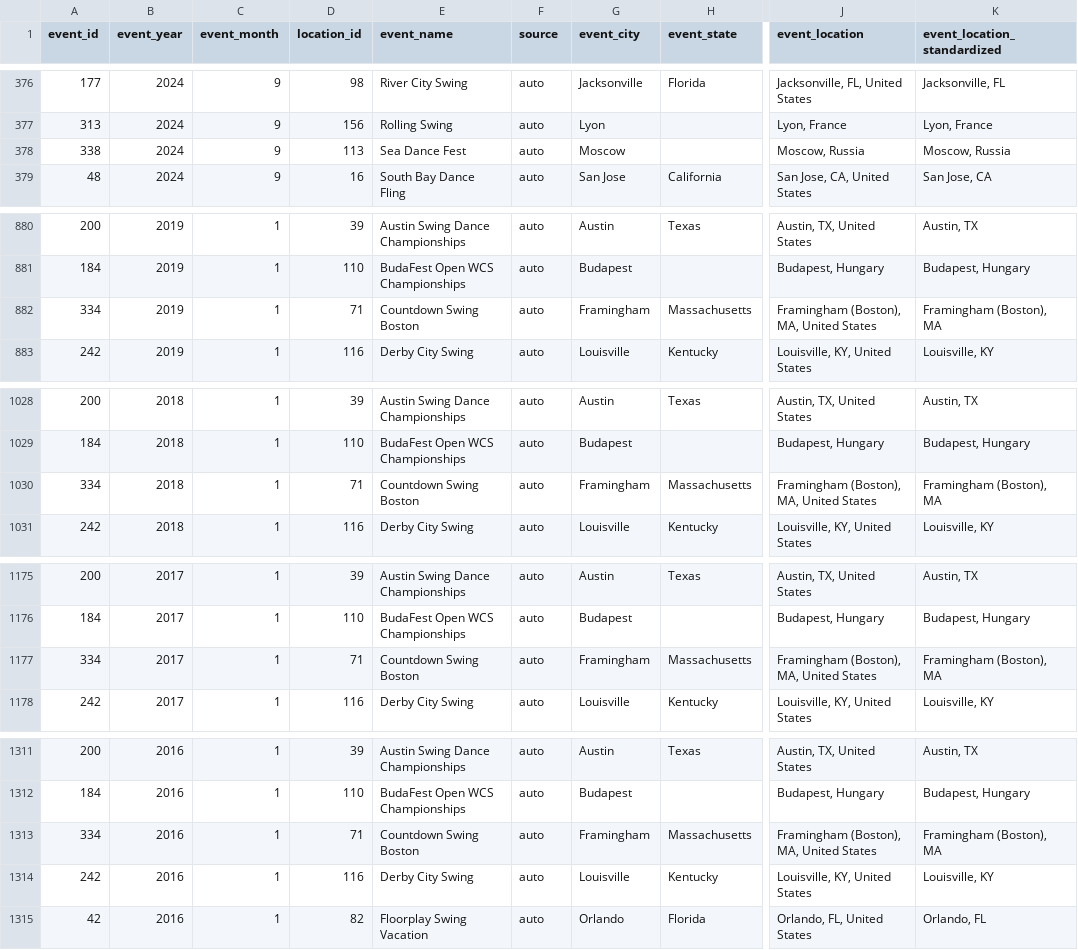
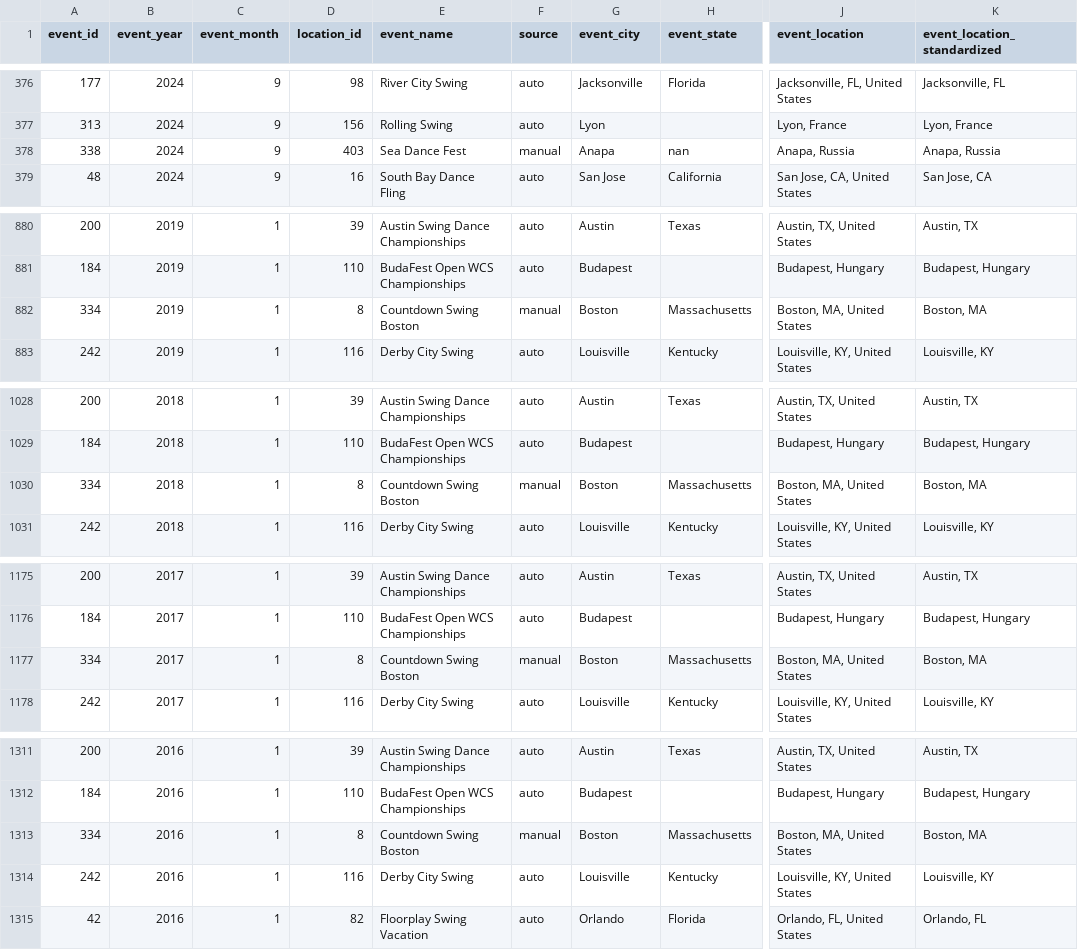
Before and after one commit to zlat1109/wsdc-data-pipeline, a CSV file: data/edition_location_baseline.csv, drawn as a sheet; only a part is shown, gaps mark what is left out; the diff covers the shown part only; the diff names each change by its address in the sheet, - before the commit and + after, or states it on an @@ line.

```diff
--- a/data/edition_location_baseline.csv
+++ b/data/edition_location_baseline.csv
-D378 (location_id): 113
+D378 (location_id): 403
-F378 (source): auto
+F378 (source): manual
-G378 (event_city): Moscow
+G378 (event_city): Anapa
-H378 (event_state): (empty)
+H378 (event_state): nan
-J378 (event_location): Moscow, Russia
+J378 (event_location): Anapa, Russia
-K378 (event_location_standardized): Moscow, Russia
+K378 (event_location_standardized): Anapa, Russia
-D882 (location_id): 71
+D882 (location_id): 8
-F882 (source): auto
+F882 (source): manual
-G882 (event_city): Framingham
+G882 (event_city): Boston
-J882 (event_location): Framingham (Boston), MA, United States
+J882 (event_location): Boston, MA, United States
-K882 (event_location_standardized): Framingham (Boston), MA
+K882 (event_location_standardized): Boston, MA
-D1030 (location_id): 71
+D1030 (location_id): 8
-F1030 (source): auto
+F1030 (source): manual
-G1030 (event_city): Framingham
+G1030 (event_city): Boston
-J1030 (event_location): Framingham (Boston), MA, United States
+J1030 (event_location): Boston, MA, United States
-K1030 (event_location_standardized): Framingham (Boston), MA
+K1030 (event_location_standardized): Boston, MA
-D1177 (location_id): 71
+D1177 (location_id): 8
-F1177 (source): auto
+F1177 (source): manual
-G1177 (event_city): Framingham
+G1177 (event_city): Boston
-J1177 (event_location): Framingham (Boston), MA, United States
+J1177 (event_location): Boston, MA, United States
-K1177 (event_location_standardized): Framingham (Boston), MA
+K1177 (event_location_standardized): Boston, MA
-D1313 (location_id): 71
+D1313 (location_id): 8
-F1313 (source): auto
+F1313 (source): manual
-G1313 (event_city): Framingham
+G1313 (event_city): Boston
-J1313 (event_location): Framingham (Boston), MA, United States
+J1313 (event_location): Boston, MA, United States
-K1313 (event_location_standardized): Framingham (Boston), MA
+K1313 (event_location_standardized): Boston, MA
```
Also changed, not shown: 65 edited cells elsewhere in this file, data/event_catalog.csv, data/event_editions.csv, 10 other files.
